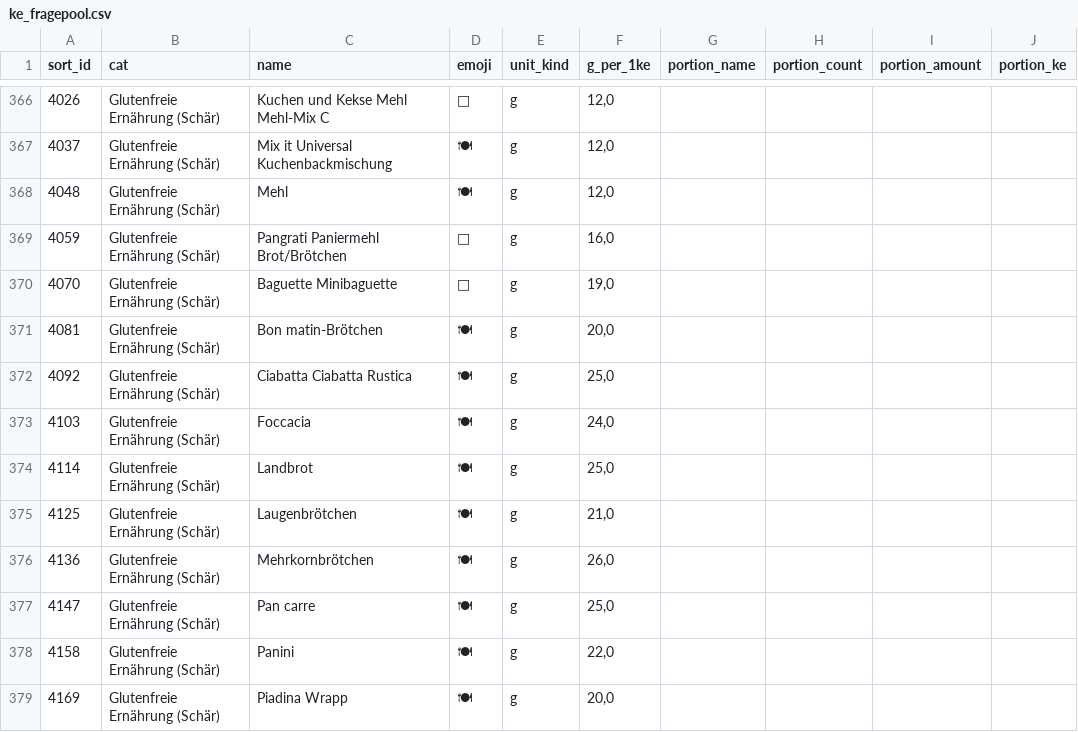
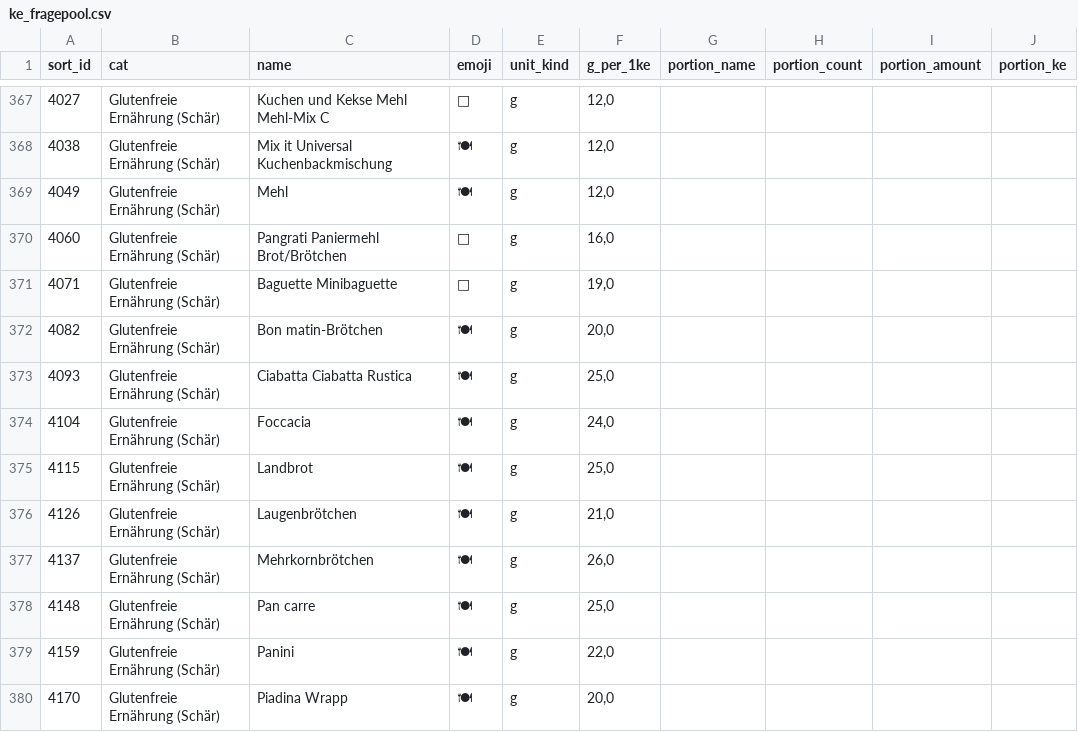
Before and after one commit to mucki2710/Diabetes-Kids-Kohlenhydrad-Insulin-Quiz, a CSV file: ke_fragepool.csv, drawn as a sheet; only a part is shown, gaps mark what is left out; addresses are those after the commit; the diff covers the shown part only; the diff names each change by its address in the sheet, - before the commit and + after, or states it on an @@ line.

Commit message:
Add files via upload

```diff
--- a/ke_fragepool.csv
+++ b/ke_fragepool.csv
-A367 (sort_id): 4026
+A367 (sort_id): 4027
-A368 (sort_id): 4037
+A368 (sort_id): 4038
-A369 (sort_id): 4048
+A369 (sort_id): 4049
-A370 (sort_id): 4059
+A370 (sort_id): 4060
-A371 (sort_id): 4070
+A371 (sort_id): 4071
-A372 (sort_id): 4081
+A372 (sort_id): 4082
-A373 (sort_id): 4092
+A373 (sort_id): 4093
-A374 (sort_id): 4103
+A374 (sort_id): 4104
-A375 (sort_id): 4114
+A375 (sort_id): 4115
-A376 (sort_id): 4125
+A376 (sort_id): 4126
-A377 (sort_id): 4136
+A377 (sort_id): 4137
-A378 (sort_id): 4147
+A378 (sort_id): 4148
-A379 (sort_id): 4158
+A379 (sort_id): 4159
-A380 (sort_id): 4169
+A380 (sort_id): 4170
```
Also changed, not shown: 1 added row and 67 edited cells elsewhere in this file.
